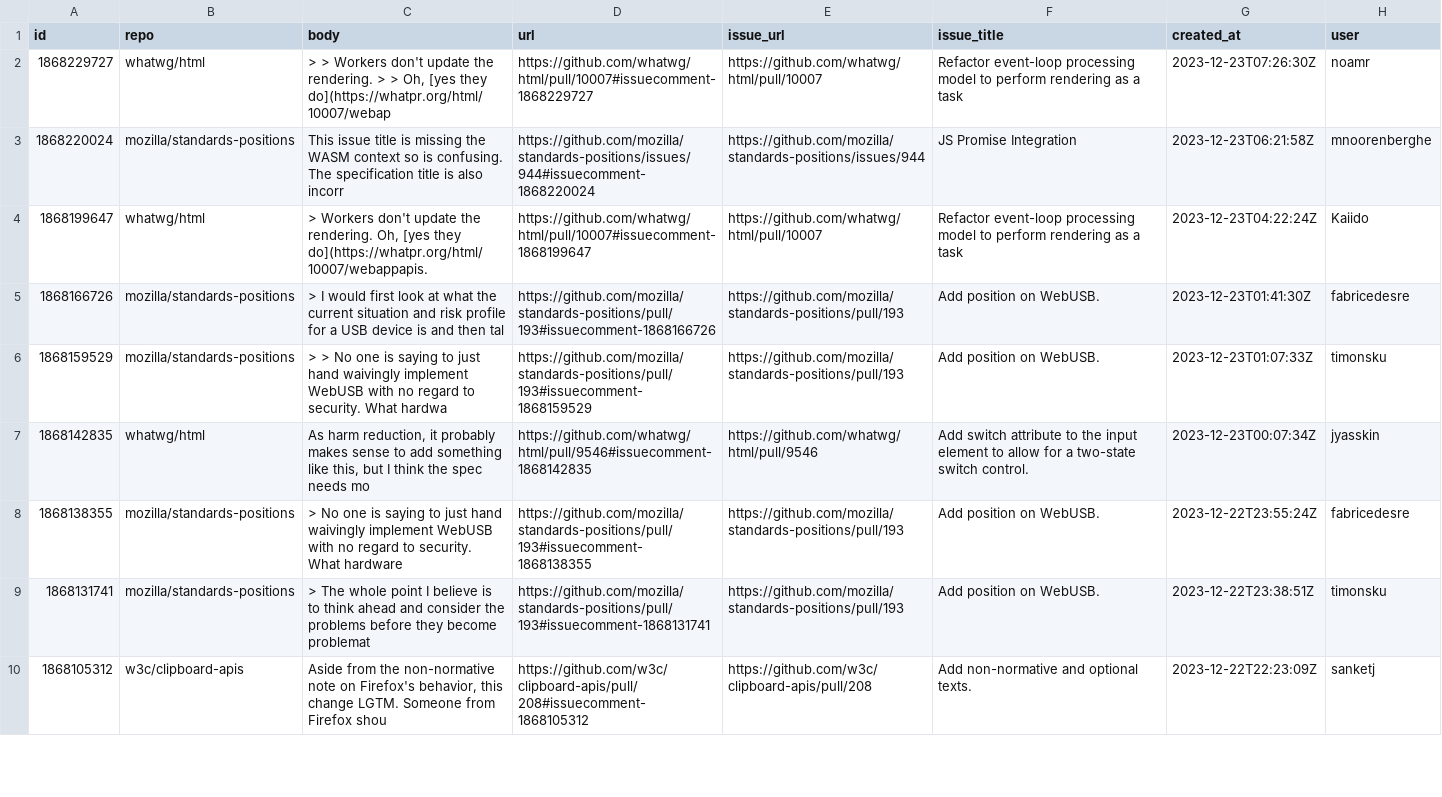
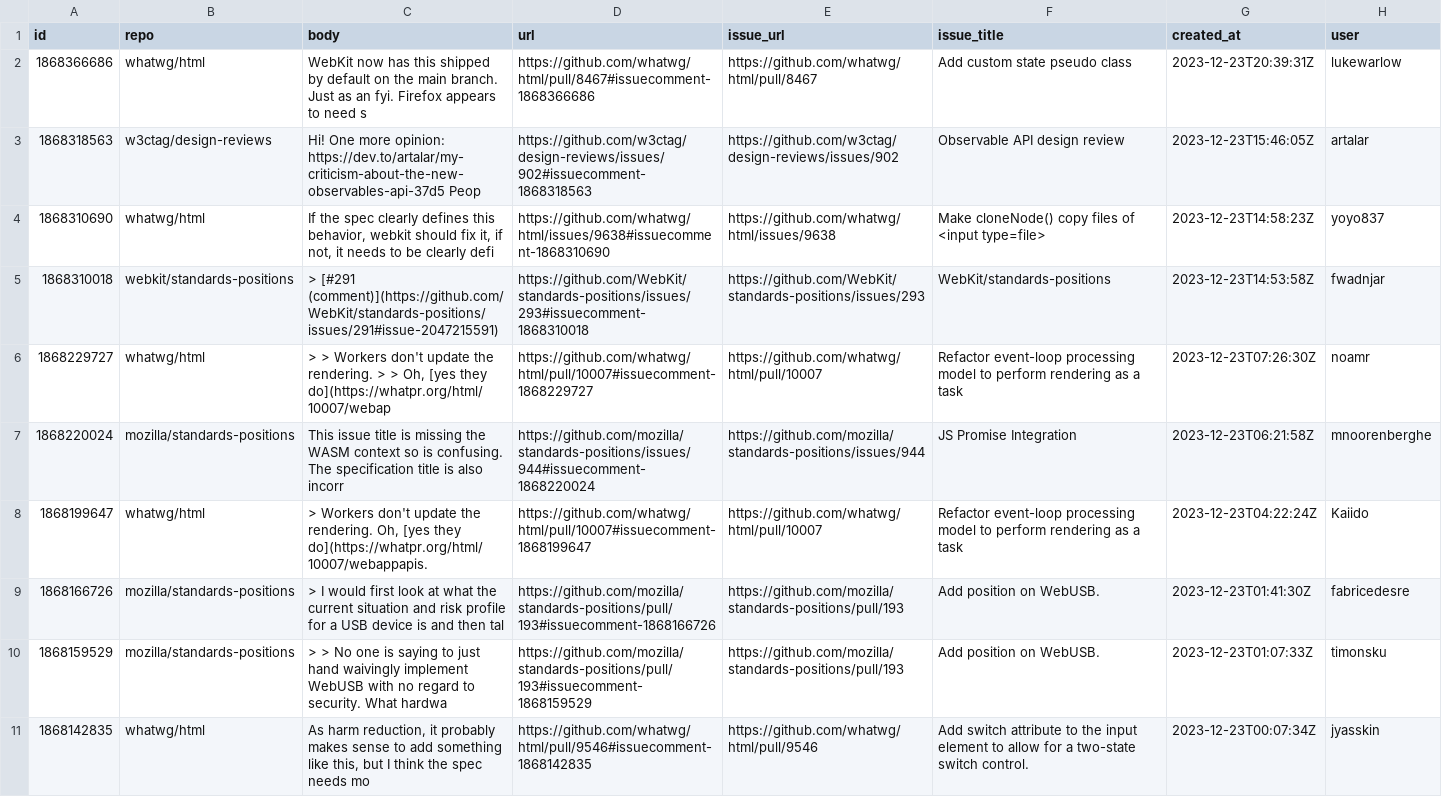
Before and after one commit to bgrins/compat-utils, a CSV file: output/all-comments.csv, drawn as a sheet; only a part is shown; the shorter side is filled out with more unchanged rows.

```diff
--- a/output/all-comments.csv
+++ b/output/all-comments.csv
@@ -1,2 +1,6 @@
 id,repo,body,url,issue_url,issue_title,created_at,user
+1868366686,whatwg/html,WebKit now has this shipped by default on the main branch. Just as an fyi. Firefox appears to need s,https://github.com/whatwg/html/pull/8467#issuecomment-1868366686,https://github.com/whatwg/html/pull/8467,Add custom state pseudo class,2023-12-23T20:39:31Z,lukewarlow
+1868318563,w3ctag/design-reviews,Hi! One more opinion: https://dev.to/artalar/my-criticism-about-the-new-observables-api-37d5  Peop,https://github.com/w3ctag/design-reviews/issues/902#issuecomment-1868318563,https://github.com/w3ctag/design-reviews/issues/902,Observable API design review,2023-12-23T15:46:05Z,artalar
+1868310690,whatwg/html,"If the spec clearly defines this behavior, webkit should fix it, if not, it needs to be clearly defi",https://github.com/whatwg/html/issues/9638#issuecomment-1868310690,https://github.com/whatwg/html/issues/9638,Make cloneNode() copy files of <input type=file>,2023-12-23T14:58:23Z,yoyo837
+1868310018,webkit/standards-positions,"> [#291 (comment)](https://github.com/WebKit/standards-positions/issues/291#issue-2047215591)  ",https://github.com/WebKit/standards-positions/issues/293#issuecomment-1868310018,https://github.com/WebKit/standards-positions/issues/293,WebKit/standards-positions,2023-12-23T14:53:58Z,fwadnjar
 1868229727,whatwg/html,"> > Workers don't update the rendering. >  > Oh, [yes they do](https://whatpr.org/html/10007/webap",https://github.com/whatwg/html/pull/10007#issuecomment-1868229727,https://github.com/whatwg/html/pull/10007,Refactor event-loop processing model to perform rendering as a task,2023-12-23T07:26:30Z,noamr
```
Also changed, not shown: output/WICG-webcomponents.csv, output/mozilla-standards-positions.csv, 5 other files.
